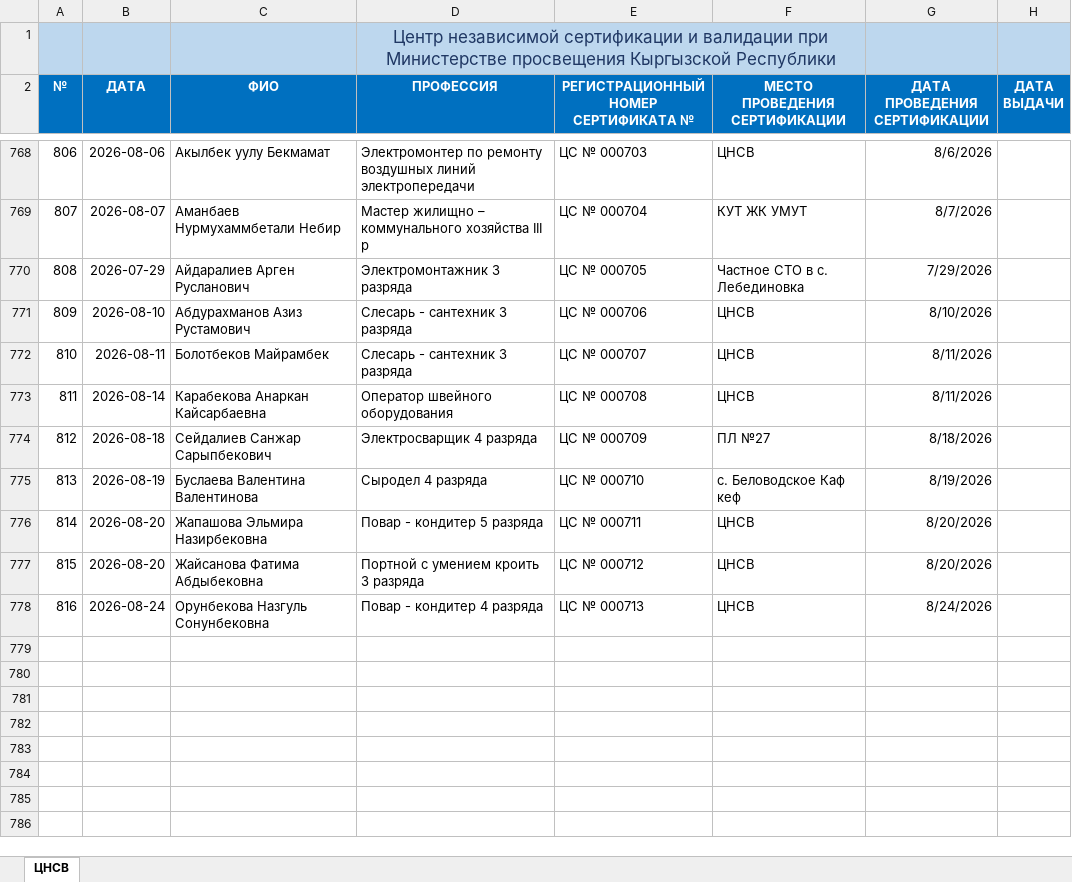
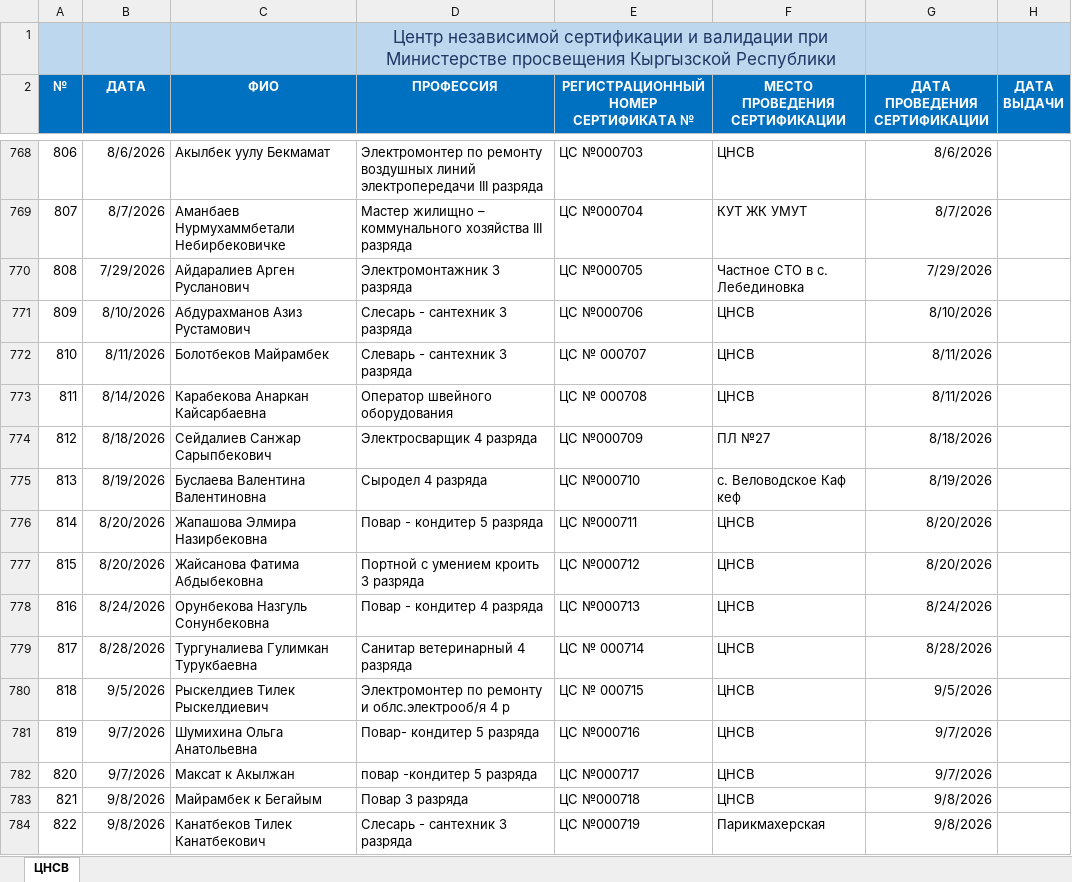
Before and after one commit to cicv-122/validation-project, an Excel workbook: ЦНСВ БД.xlsx, sheet ЦНСВ, drawn as a sheet; only a part is shown, gaps mark what is left out; values as stored, in another font and other column widths than the file's, no borders; charts and pictures not drawn; the diff covers the shown part only; the diff names each change by its address in the sheet, - before the commit and + after, or states it on an @@ line.

```diff
--- a/ЦНСВ БД.xlsx (sheet ЦНСВ)
+++ b/ЦНСВ БД.xlsx (sheet ЦНСВ)
-E1:F1 fill: none
+E1:F1 fill: #BDD7EE
-B768 (ДАТА): 2026-08-06
+B768 (ДАТА): 8/6/2026
-D768 (ПРОФЕССИЯ): …линий электропередачи
+D768 (ПРОФЕССИЯ): …линий электропередачи III разряда
-E768: ЦС № 000703
+E768: ЦС №000703
-B769 (ДАТА): 2026-08-07
+B769 (ДАТА): 8/7/2026
-C769 (ФИО): Аманбаев Нурмухаммбетали Небир
+C769 (ФИО): Аманбаев Нурмухаммбетали Небирбековичке
-D769 (ПРОФЕССИЯ): …хозяйства III р
+D769 (ПРОФЕССИЯ): …хозяйства III разряда
-E769: ЦС № 000704
+E769: ЦС №000704
-B770 (ДАТА): 2026-07-29
+B770 (ДАТА): 7/29/2026
-E770: ЦС № 000705
+E770: ЦС №000705
-B771 (ДАТА): 2026-08-10
+B771 (ДАТА): 8/10/2026
-E771: ЦС № 000706
+E771: ЦС №000706
-B772 (ДАТА): 2026-08-11
+B772 (ДАТА): 8/11/2026
-D772 (ПРОФЕССИЯ): Слесарь - сантехник 3 разряда
+D772 (ПРОФЕССИЯ): Слеварь - сантехник 3 разряда
-B773 (ДАТА): 2026-08-14
+B773 (ДАТА): 8/14/2026
-B774 (ДАТА): 2026-08-18
+B774 (ДАТА): 8/18/2026
-E774: ЦС № 000709
+E774: ЦС №000709
-B775 (ДАТА): 2026-08-19
+B775 (ДАТА): 8/19/2026
-C775 (ФИО): Буслаева Валентина Валентинова
+C775 (ФИО): Буслаева Валентина Валентиновна
-E775: ЦС № 000710
+E775: ЦС №000710
-F775 (МЕСТО ПРОВЕДЕНИЯ СЕРТИФИКАЦИИ): с. Беловодское Каф кеф
+F775 (МЕСТО ПРОВЕДЕНИЯ СЕРТИФИКАЦИИ): с. Веловодское Каф кеф
-B776:B777 (ДАТА): 2026-08-20
+B776:B777 (ДАТА): 8/20/2026
-C776 (ФИО): Жапашова Эльмира Назирбековна
+C776 (ФИО): Жапашова Элмира Назирбековна
-E776: ЦС № 000711
+E776: ЦС №000711
-E777: ЦС № 000712
+E777: ЦС №000712
-B778 (ДАТА): 2026-08-24
+B778 (ДАТА): 8/24/2026
-E778: ЦС № 000713
+E778: ЦС №000713
+row 779: 817 | 8/28/2026 | Тургуналиева Гулимкан Турукбаевна | Санитар ветеринарный 4 разряда | ЦС № 000714 | ЦНСВ | 8/28/2026
+row 780: 818 | 9/5/2026 | Рыскелдиев Тилек Рыскелдиевич | Электромонтер по ремонту и облс.электрооб/я 4 р | ЦС № 000715 | ЦНСВ | 9/5/2026
+row 781: 819 | 9/7/2026 | Шумихина Ольга Анатольевна | Повар- кондитер 5 разряда | ЦС №000716 | ЦНСВ | 9/7/2026
+row 782: 820 | 9/7/2026 | Максат к Акылжан | повар -кондитер 5 разряда | ЦС №000717 | ЦНСВ | 9/7/2026
+row 783: 821 | 9/8/2026 | Майрамбек к Бегайым | Повар 3 разряда | ЦС №000718 | ЦНСВ | 9/8/2026
+row 784: 822 | 9/8/2026 | Канатбеков Тилек Канатбекович | Слесарь - сантехник 3 разряда | ЦС №000719 | Парикмахерская | 9/8/2026
```
Also changed, not shown: 57 added rows, 6 removed rows and 56 edited cells elsewhere in this sheet, charts or pictures.
